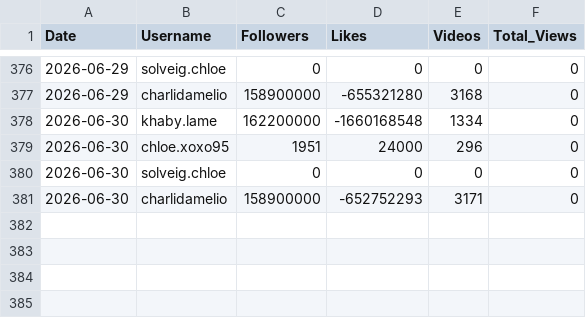
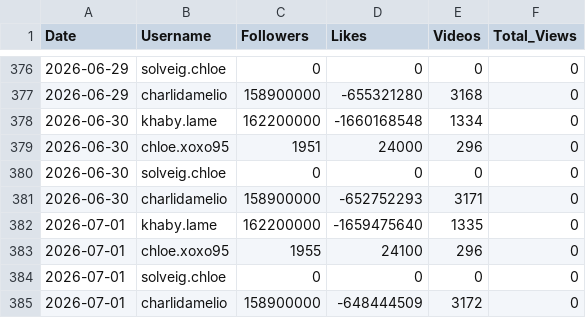
Before and after one commit to viziotestmail/tiktok-tracker, a CSV file: tiktok_daily_stats.csv, drawn as a sheet; only a part is shown, gaps mark what is left out.

```diff
--- a/tiktok_daily_stats.csv
+++ b/tiktok_daily_stats.csv
@@ -381 +381,5 @@ Date,Username,Followers,Likes,Videos,Total_Views
 2026-06-30,charlidamelio,158900000,-652752293,3171,0
+2026-07-01,khaby.lame,162200000,-1659475640,1335,0
+2026-07-01,chloe.xoxo95,1955,24100,296,0
+2026-07-01,solveig.chloe,0,0,0,0
+2026-07-01,charlidamelio,158900000,-648444509,3172,0
```
